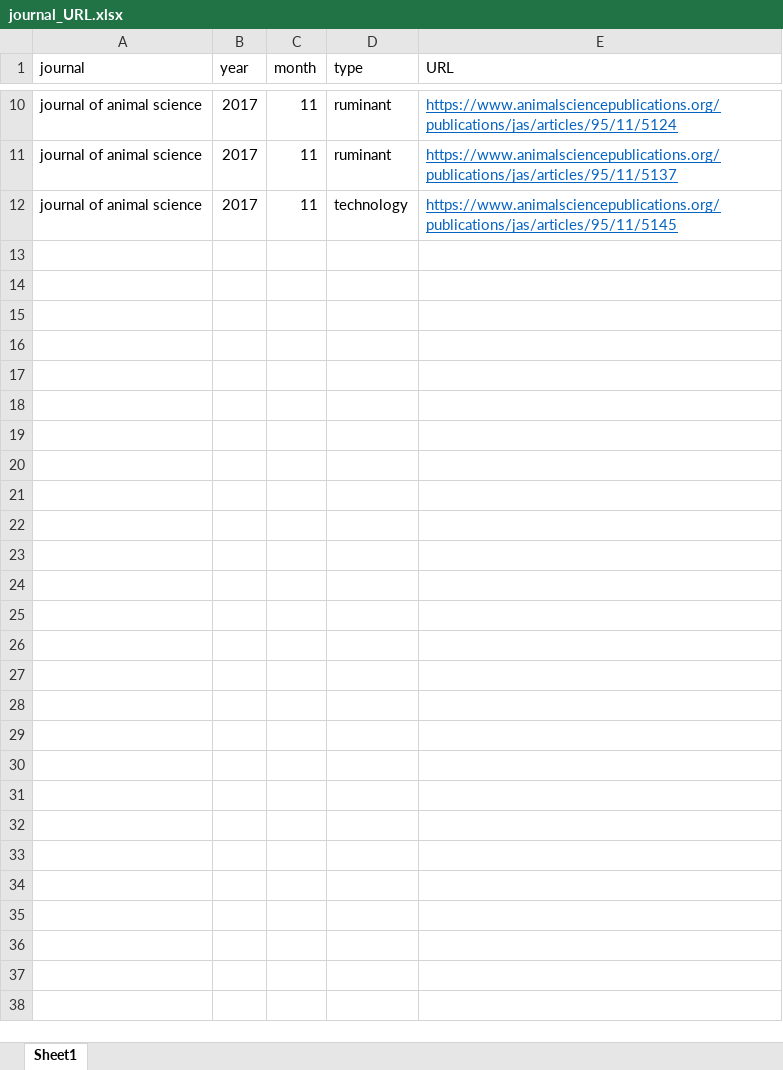
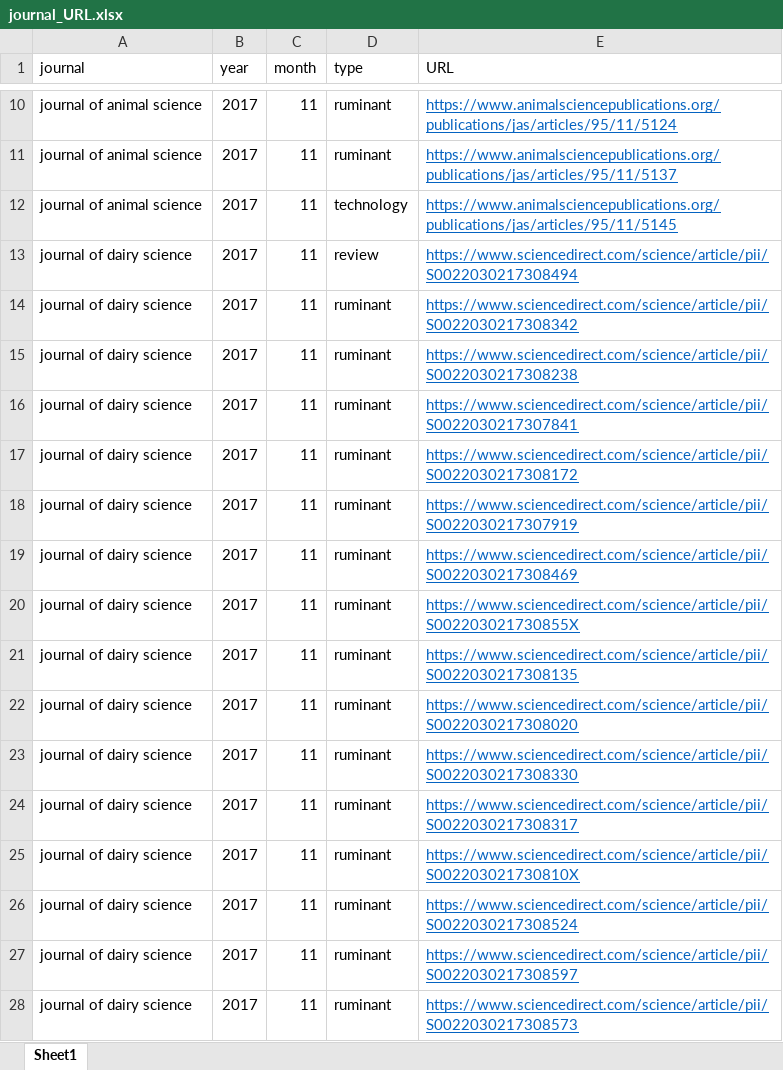
Before and after one commit to YoungjunNa/journal_scraping, an Excel workbook: journal_URL.xlsx, sheet Sheet1, drawn as a sheet; only a part is shown, gaps mark what is left out; values as stored, in another font and other column widths than the file's, no borders; the diff names each change by its address in the sheet, - before the commit and + after, or states it on an @@ line.

```diff
--- a/journal_URL.xlsx (sheet Sheet1)
+++ b/journal_URL.xlsx (sheet Sheet1)
+row 13: journal of dairy science | 2017 | 11 | review | https://www.sciencedirect.com/science/article/pii/S0022030217308494
+row 14: journal of dairy science | 2017 | 11 | ruminant | https://www.sciencedirect.com/science/article/pii/S0022030217308342
+row 15: journal of dairy science | 2017 | 11 | ruminant | https://www.sciencedirect.com/science/article/pii/S0022030217308238
+row 16: journal of dairy science | 2017 | 11 | ruminant | https://www.sciencedirect.com/science/article/pii/S0022030217307841
+row 17: journal of dairy science | 2017 | 11 | ruminant | https://www.sciencedirect.com/science/article/pii/S0022030217308172
+row 18: journal of dairy science | 2017 | 11 | ruminant | https://www.sciencedirect.com/science/article/pii/S0022030217307919
+row 19: journal of dairy science | 2017 | 11 | ruminant | https://www.sciencedirect.com/science/article/pii/S0022030217308469
+row 20: journal of dairy science | 2017 | 11 | ruminant | https://www.sciencedirect.com/science/article/pii/S002203021730855X
+row 21: journal of dairy science | 2017 | 11 | ruminant | https://www.sciencedirect.com/science/article/pii/S0022030217308135
+row 22: journal of dairy science | 2017 | 11 | ruminant | https://www.sciencedirect.com/science/article/pii/S0022030217308020
+row 23: journal of dairy science | 2017 | 11 | ruminant | https://www.sciencedirect.com/science/article/pii/S0022030217308330
+row 24: journal of dairy science | 2017 | 11 | ruminant | https://www.sciencedirect.com/science/article/pii/S0022030217308317
+row 25: journal of dairy science | 2017 | 11 | ruminant | https://www.sciencedirect.com/science/article/pii/S002203021730810X
+row 26: journal of dairy science | 2017 | 11 | ruminant | https://www.sciencedirect.com/science/article/pii/S0022030217308524
+row 27: journal of dairy science | 2017 | 11 | ruminant | https://www.sciencedirect.com/science/article/pii/S0022030217308597
+row 28: journal of dairy science | 2017 | 11 | ruminant | https://www.sciencedirect.com/science/article/pii/S0022030217308573
```
Also changed, not shown: 4 other files.
